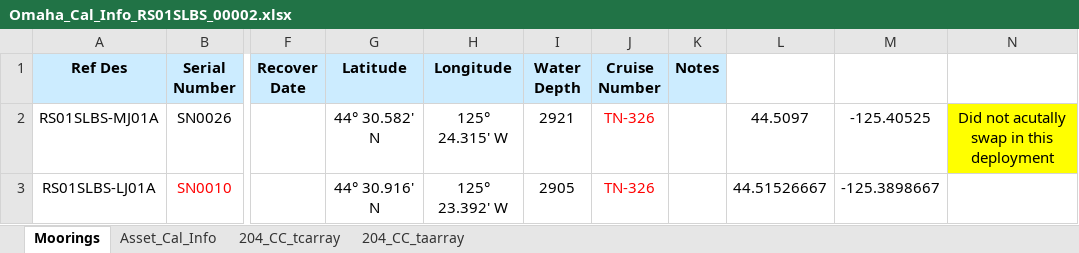
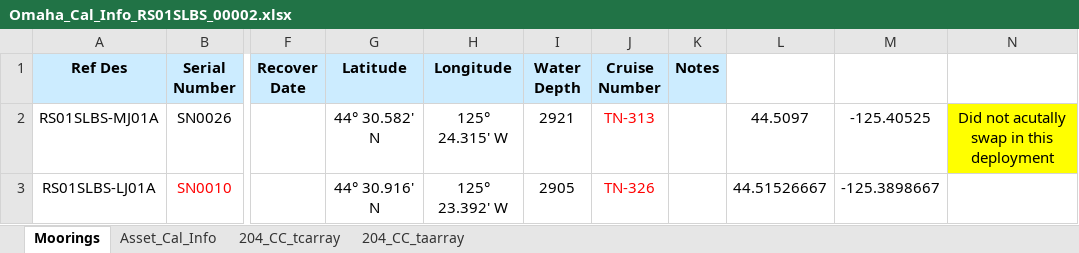
Before and after one commit to oceanobservatories/ingestion-csvs, an Excel workbook: RS01SLBS/Omaha_Cal_Info_RS01SLBS_00002.xlsx, sheet Moorings, drawn as a sheet; only a part is shown, gaps mark what is left out; values as stored, in another font and other column widths than the file's, no borders; the diff names each change by its address in the sheet, - before the commit and + after, or states it on an @@ line.

Commit message:
Update RS01SLBS Cal Sheets
Updates to RS01SLBS_00002.
Updates to RS01SLBS_00003.

```diff
--- a/RS01SLBS/Omaha_Cal_Info_RS01SLBS_00002.xlsx (sheet Moorings)
+++ b/RS01SLBS/Omaha_Cal_Info_RS01SLBS_00002.xlsx (sheet Moorings)
-J2 (Cruise Number): TN-326
+J2 (Cruise Number): TN-313
```
Also changed, not shown: RS01SLBS/Omaha_Cal_Info_RS01SLBS_00003.xlsx.
